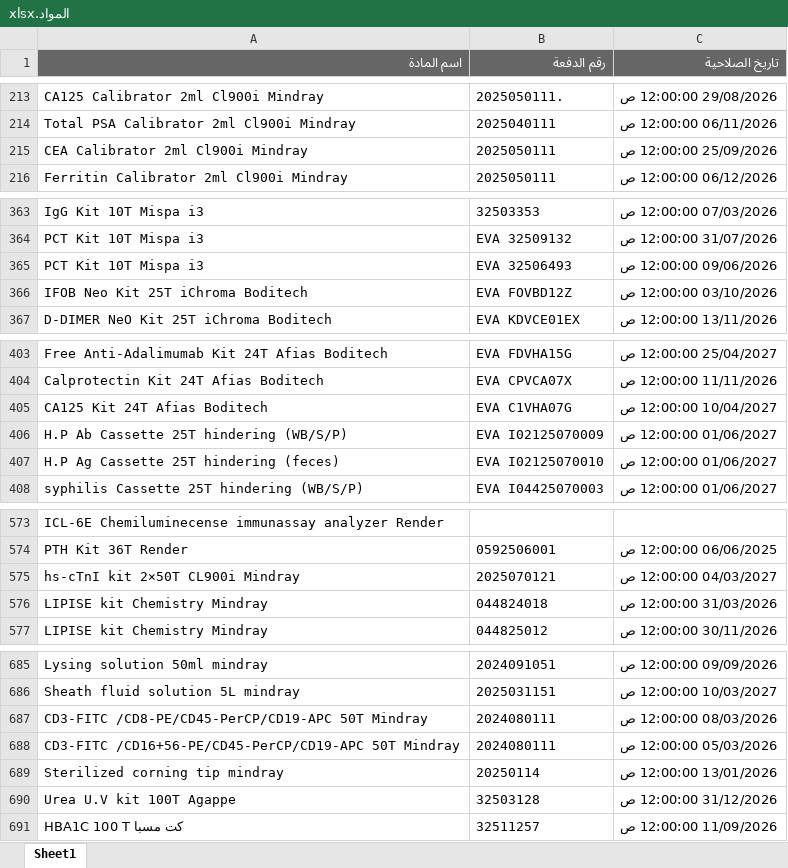
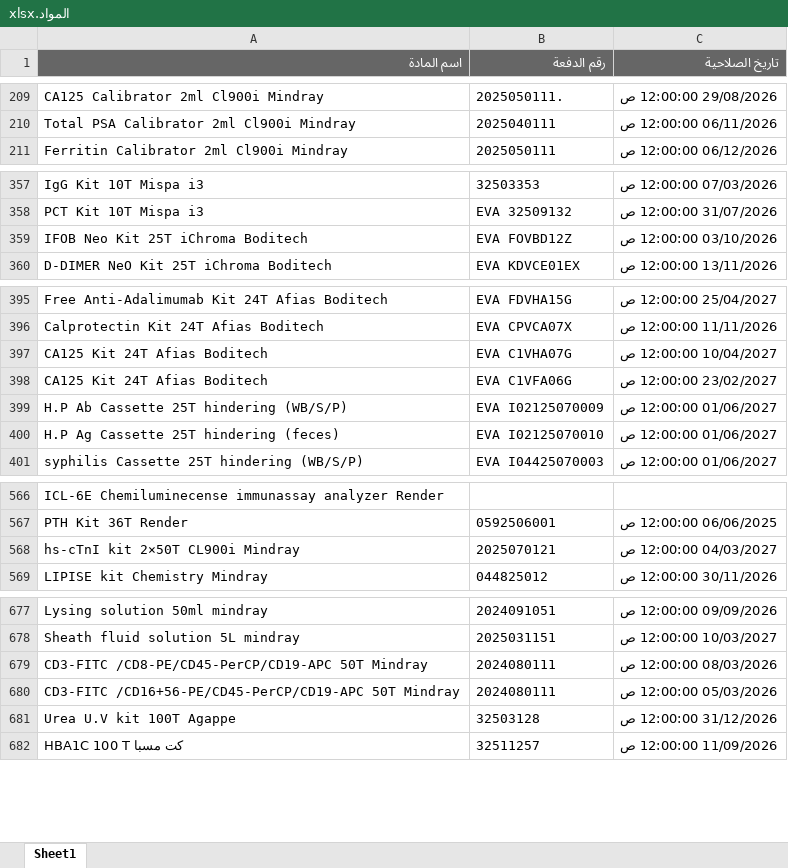
Before and after one commit to abdallawolf92/expiry-check, an Excel workbook: المواد.xlsx, sheet Sheet1, drawn as a sheet; only a part is shown, gaps mark what is left out; values as stored, in another font and other column widths than the file's, no borders; removed rows and columns are numbered as before the commit, all else as after; the diff covers the shown part only; the diff names each change by its address in the sheet, - before the commit and + after, or states it on an @@ line.

```diff
--- a/المواد.xlsx (sheet Sheet1)
+++ b/المواد.xlsx (sheet Sheet1)
-row 215: CEA Calibrator 2ml Cl900i Mindray | 2025050111 | 25/09/2026 12:00:00 ص
-row 365: PCT Kit 10T Mispa i3 | EVA 32506493 | 09/06/2026 12:00:00 ص
+row 398: CA125 Kit 24T Afias Boditech | EVA C1VFA06G | 23/02/2027 12:00:00 ص
-row 576: LIPISE kit Chemistry Mindray | 044824018 | 31/03/2026 12:00:00 ص
-row 689: Sterilized corning tip mindray | 20250114 | 13/01/2026 12:00:00 ص
```
Also changed, not shown: 1 added row and 7 removed rows elsewhere in this sheet.
